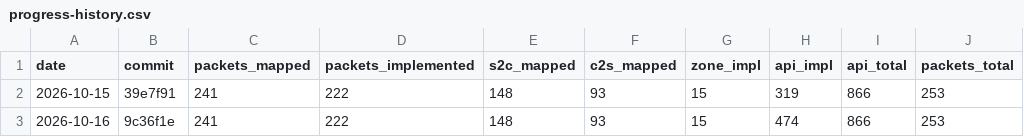
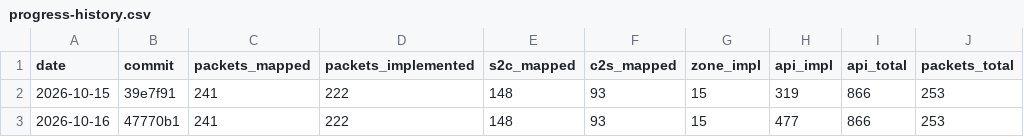
Before and after one commit to AlexPerrin/osrs-plugins-reverse, a CSV file: docs/progress-history.csv, drawn as a sheet.

```diff
--- a/docs/progress-history.csv
+++ b/docs/progress-history.csv
@@ -2,2 +2,2 @@ date,commit,packets_mapped,packets_implemented,s2c_mapped,c2s_mapped,zone_impl,a
 2026-10-15,39e7f91,241,222,148,93,15,319,866,253
-2026-10-16,9c36f1e,241,222,148,93,15,474,866,253
+2026-10-16,47770b1,241,222,148,93,15,477,866,253
```
Also changed, not shown: 3 other files.
